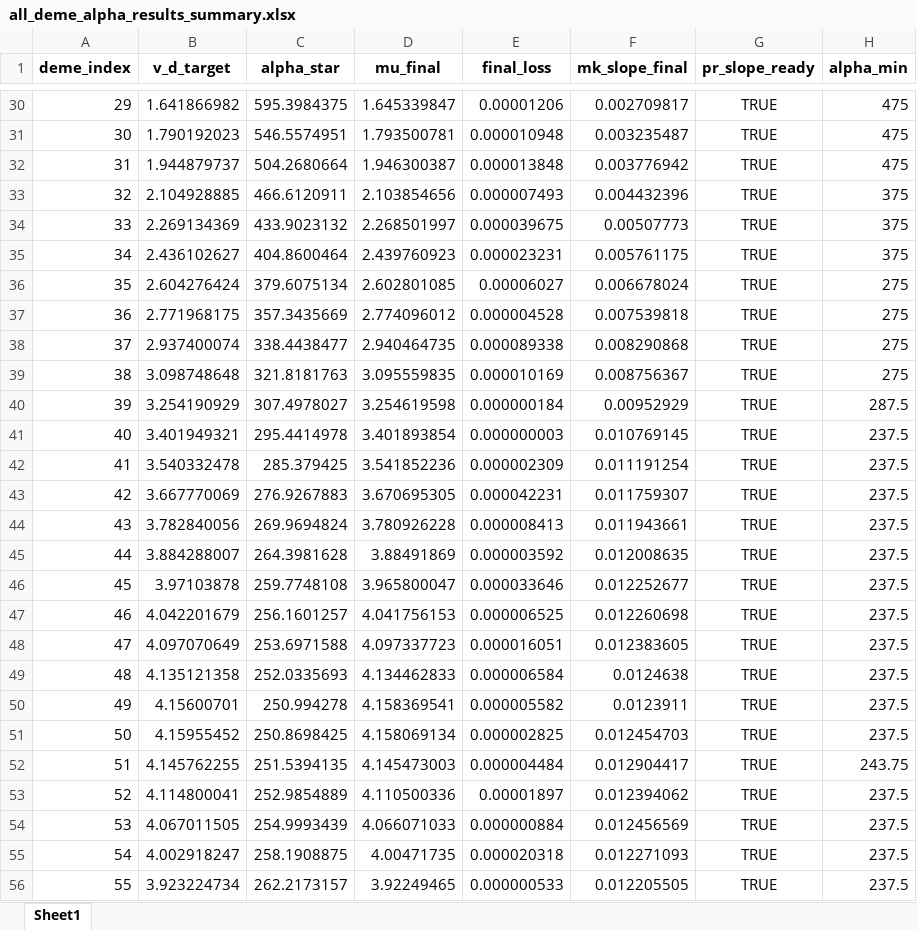
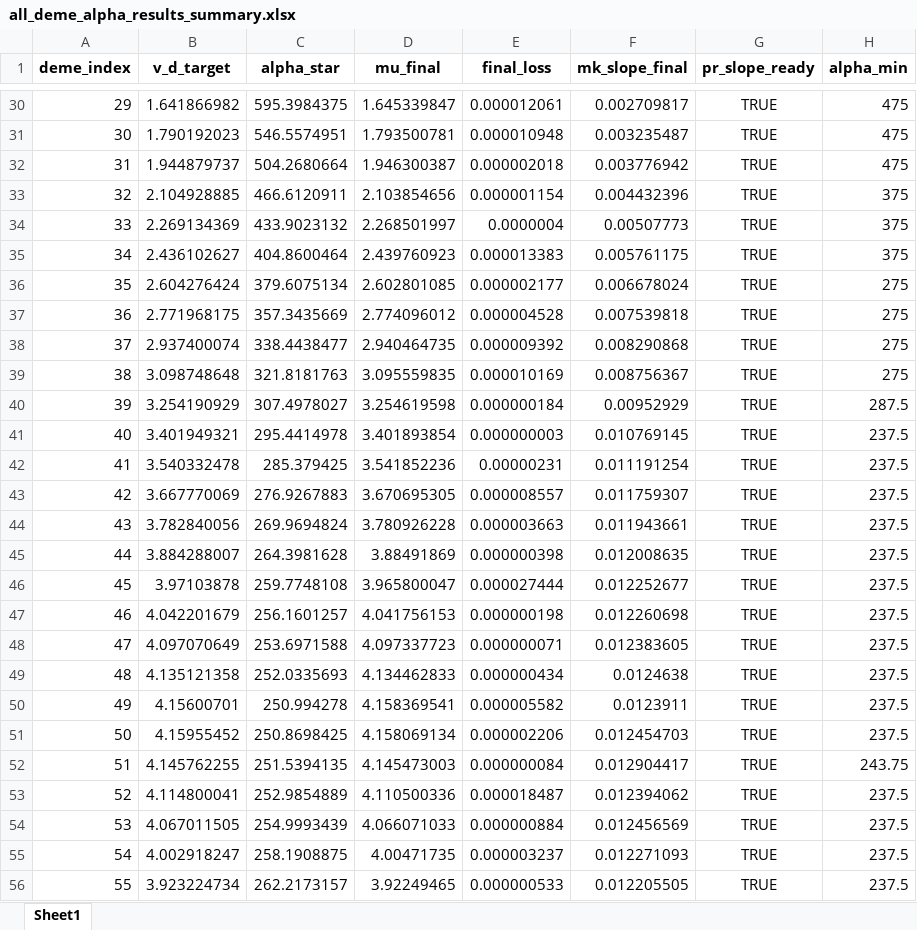
Before and after one commit to Frood-for-Thought/Bac_Evol_SSA, an Excel workbook: DDM GD Find Alpha Rebuild/all_deme_alpha_results_summary.xlsx, sheet Sheet1, drawn as a sheet; only a part is shown, gaps mark what is left out; values as stored, in another font and other column widths than the file's, no borders; the diff covers the shown part only; the diff names each change by its address in the sheet, - before the commit and + after, or states it on an @@ line.

```diff
--- a/DDM GD Find Alpha Rebuild/all_deme_alpha_results_summary.xlsx (sheet Sheet1)
+++ b/DDM GD Find Alpha Rebuild/all_deme_alpha_results_summary.xlsx (sheet Sheet1)
-E30 (final_loss): 0.00001206
+E30 (final_loss): 0.000012061
-E32 (final_loss): 0.000013848
+E32 (final_loss): 0.000002018
-E33 (final_loss): 0.000007493
+E33 (final_loss): 0.000001154
-E34 (final_loss): 0.000039675
+E34 (final_loss): 0.0000004
-E35 (final_loss): 0.000023231
+E35 (final_loss): 0.000013383
-E36 (final_loss): 0.00006027
+E36 (final_loss): 0.000002177
-E38 (final_loss): 0.000089338
+E38 (final_loss): 0.000009392
-E42 (final_loss): 0.000002309
+E42 (final_loss): 0.00000231
-E43 (final_loss): 0.000042231
+E43 (final_loss): 0.000008557
-E44 (final_loss): 0.000008413
+E44 (final_loss): 0.000003663
-E45 (final_loss): 0.000003592
+E45 (final_loss): 0.000000398
-E46 (final_loss): 0.000033646
+E46 (final_loss): 0.000027444
-E47 (final_loss): 0.000006525
+E47 (final_loss): 0.000000198
-E48 (final_loss): 0.000016051
+E48 (final_loss): 0.000000071
-E49 (final_loss): 0.000006584
+E49 (final_loss): 0.000000434
-E51 (final_loss): 0.000002825
+E51 (final_loss): 0.000002206
-E52 (final_loss): 0.000004484
+E52 (final_loss): 0.000000084
-E53 (final_loss): 0.00001897
+E53 (final_loss): 0.000018487
-E55 (final_loss): 0.000020318
+E55 (final_loss): 0.000003237
```
Also changed, not shown: 49 edited cells elsewhere in this sheet, formulas that keep their value.
